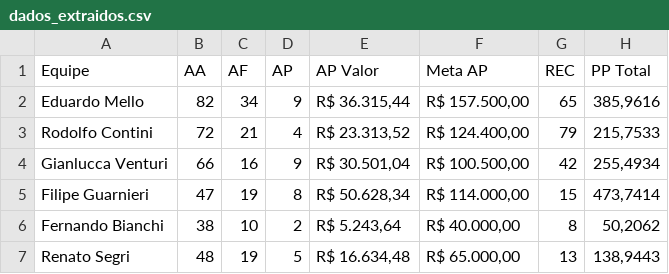
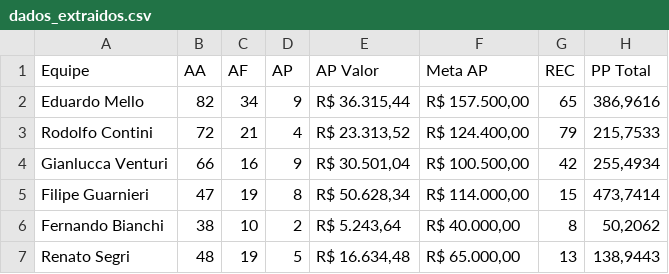
Before and after one commit to sprietootero/gestaoavista-sp1, a CSV file: dados_extraidos.csv, drawn as a sheet.

Commit message:
dados: atualizacao manual

```diff
--- a/dados_extraidos.csv
+++ b/dados_extraidos.csv
@@ -1,3 +1,3 @@
 Equipe,AA,AF,AP,AP Valor,Meta AP,REC,PP Total
-Eduardo Mello,82,34,9,"R$ 36.315,44","R$ 157.500,00",65,"385,9616"
+Eduardo Mello,82,34,9,"R$ 36.315,44","R$ 157.500,00",65,"386,9616"
 Rodolfo Contini,72,21,4,"R$ 23.313,52","R$ 124.400,00",79,"215,7533"
```
Also changed, not shown: 1 other file.
